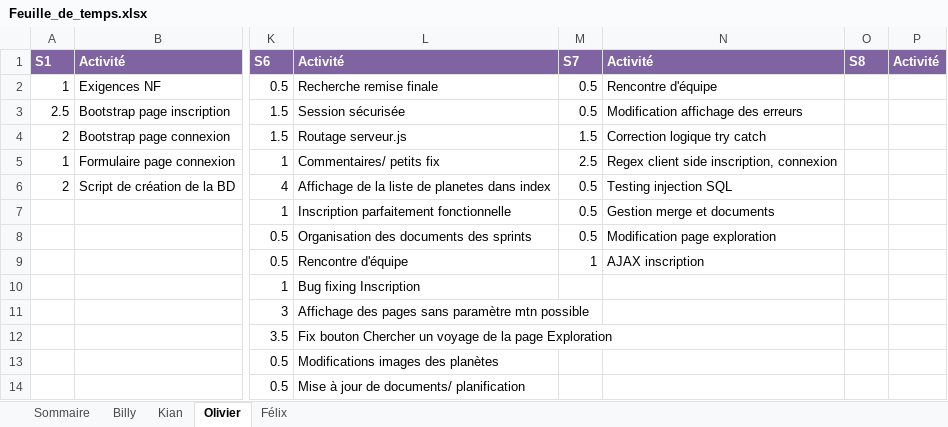
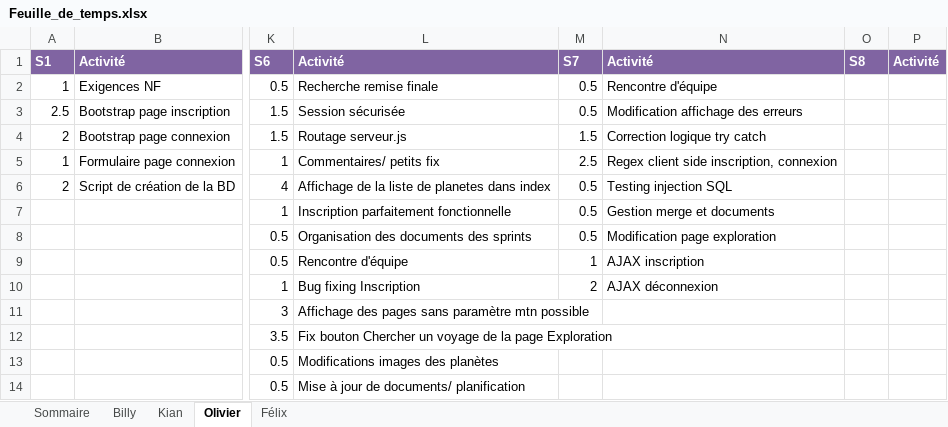
Before and after one commit to Atajin/NovaGo, an Excel workbook: Documents/Documents sprint/Feuille_de_temps.xlsx, sheet Olivier, drawn as a sheet; only a part is shown, gaps mark what is left out; values as stored, in another font and other column widths than the file's, no borders; the diff names each change by its address in the sheet, - before the commit and + after, or states it on an @@ line.

```diff
--- a/Documents/Documents sprint/Feuille_de_temps.xlsx (sheet Olivier)
+++ b/Documents/Documents sprint/Feuille_de_temps.xlsx (sheet Olivier)
-M10: (empty)
+M10: 2
-N10: (empty)
+N10: AJAX déconnexion
```
Also changed, not shown: sheet Sommaire, 2 other files.
